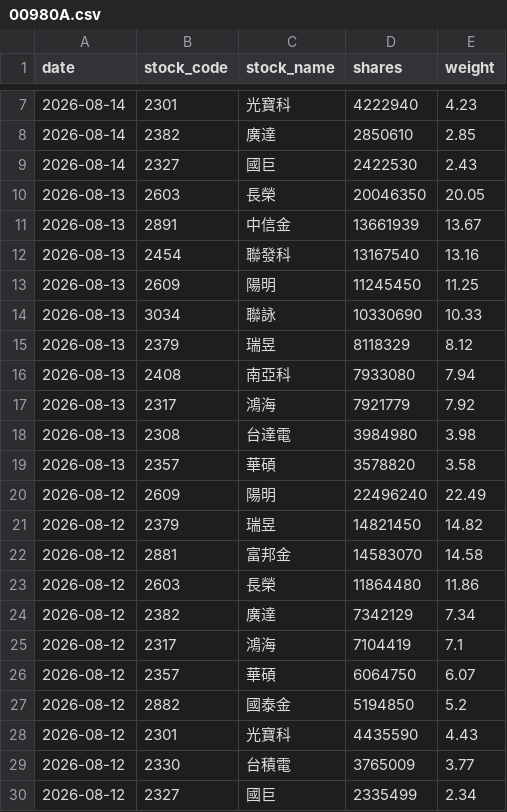
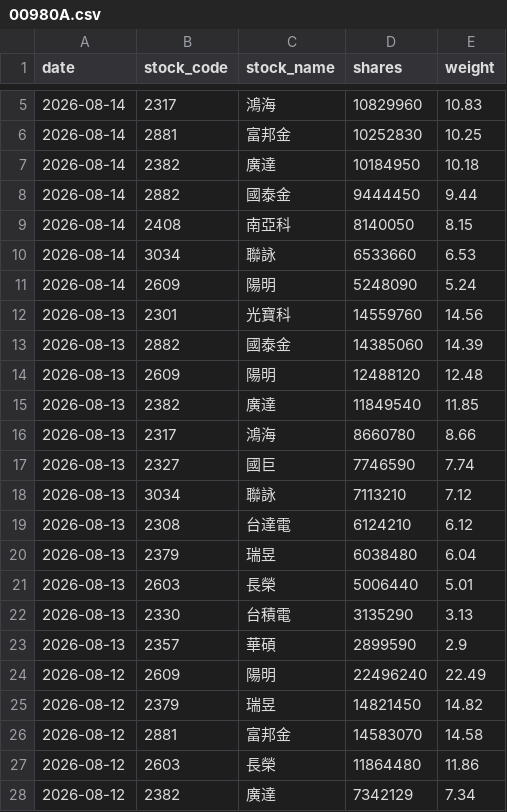
Before and after one commit to yrjjan-allen/active-etf-dashboard, a CSV file: data/00980A.csv, drawn as a sheet; only a part is shown, gaps mark what is left out; the shorter side is filled out with more unchanged rows; the diff covers the shown part only.

```diff
--- a/data/00980A.csv
+++ b/data/00980A.csv
@@ -7,14 +5,20 @@
-2026-08-14,2301,光寶科,4222940,4.23
-2026-08-14,2382,廣達,2850610,2.85
-2026-08-14,2327,國巨,2422530,2.43
-2026-08-13,2603,長榮,20046350,20.05
-2026-08-13,2891,中信金,13661939,13.67
-2026-08-13,2454,聯發科,13167540,13.16
-2026-08-13,2609,陽明,11245450,11.25
-2026-08-13,3034,聯詠,10330690,10.33
-2026-08-13,2379,瑞昱,8118329,8.12
-2026-08-13,2408,南亞科,7933080,7.94
-2026-08-13,2317,鴻海,7921779,7.92
-2026-08-13,2308,台達電,3984980,3.98
-2026-08-13,2357,華碩,3578820,3.58
+2026-08-14,2317,鴻海,10829960,10.83
+2026-08-14,2881,富邦金,10252830,10.25
+2026-08-14,2382,廣達,10184950,10.18
+2026-08-14,2882,國泰金,9444450,9.44
+2026-08-14,2408,南亞科,8140050,8.15
+2026-08-14,3034,聯詠,6533660,6.53
+2026-08-14,2609,陽明,5248090,5.24
+2026-08-13,2301,光寶科,14559760,14.56
+2026-08-13,2882,國泰金,14385060,14.39
+2026-08-13,2609,陽明,12488120,12.48
+2026-08-13,2382,廣達,11849540,11.85
+2026-08-13,2317,鴻海,8660780,8.66
+2026-08-13,2327,國巨,7746590,7.74
+2026-08-13,3034,聯詠,7113210,7.12
+2026-08-13,2308,台達電,6124210,6.12
+2026-08-13,2379,瑞昱,6038480,6.04
+2026-08-13,2603,長榮,5006440,5.01
+2026-08-13,2330,台積電,3135290,3.13
+2026-08-13,2357,華碩,2899590,2.9
 2026-08-12,2609,陽明,22496240,22.49
```
Also changed, not shown: 1 added row, 3 removed rows and 4 edited cells elsewhere in this file, data/00948B.csv, data/00981A.csv, 5 other files.
